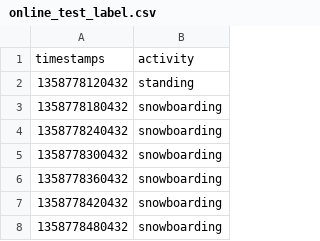
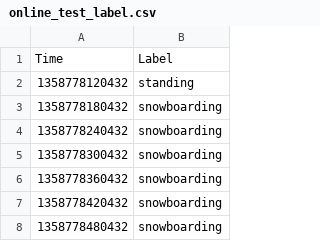
Before and after one commit to Kajzzer/Leren-Beslissen, a CSV file: online_test_label.csv, drawn as a sheet; only a part is shown.

Commit message:
changed the column names of the labels and added a 'putting it all together' cell in the data understanding file

```diff
--- a/online_test_label.csv
+++ b/online_test_label.csv
@@ -1,2 +1,2 @@
-timestamps,activity
+Time,Label
 1358778120432,standing
```
Also changed, not shown: test_label.csv, 5 other files.
